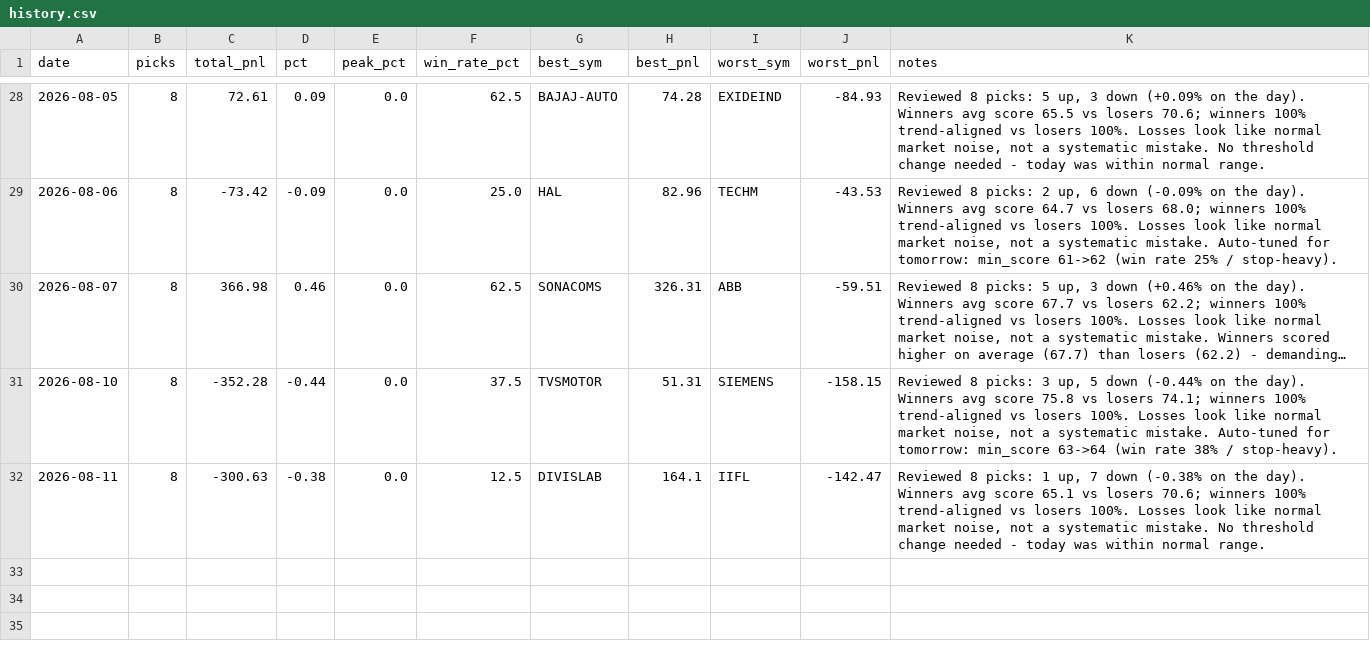
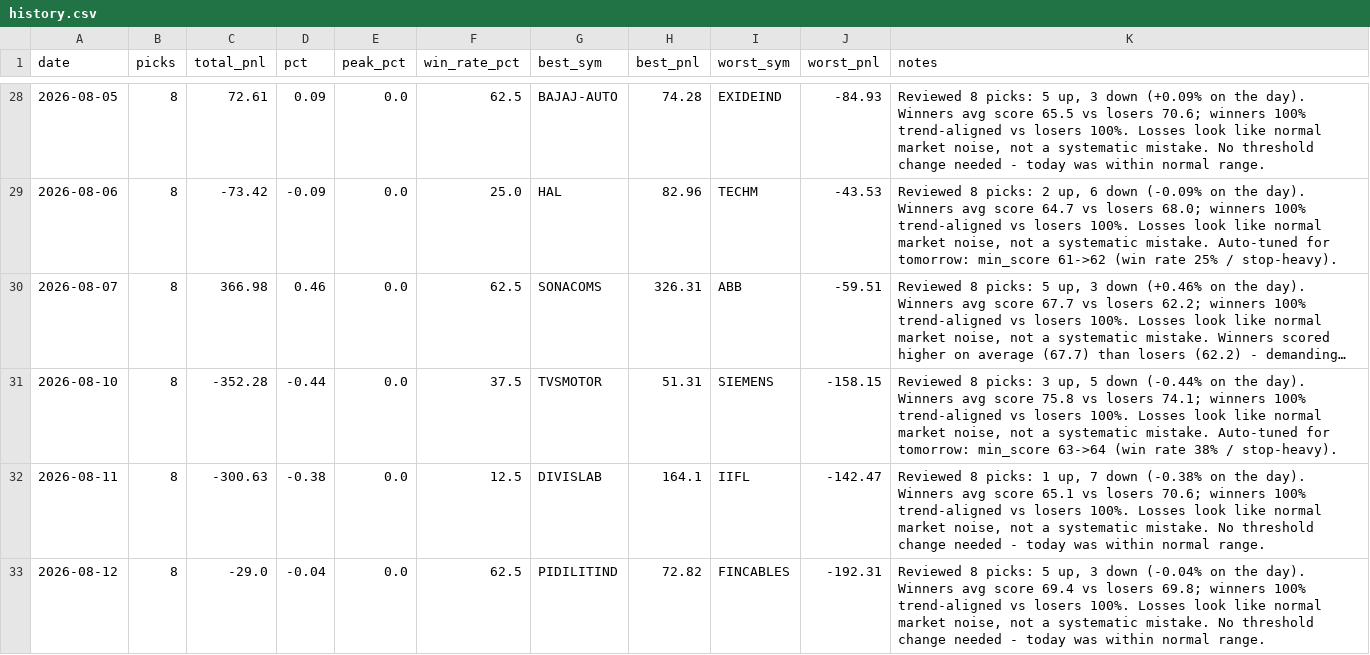
Before and after one commit to Arnav2412/trading-bot, a CSV file: reports/history.csv, drawn as a sheet; only a part is shown, gaps mark what is left out; long unchanged cells end in ….

```diff
--- a/reports/history.csv
+++ b/reports/history.csv
@@ -32 +32,2 @@ date,picks,total_pnl,pct,peak_pct,win_rate_pct,best_sym,best_pnl,worst_sym,worst
 2026-08-11,8,-300.63,-0.38,0.0,12.5,DIVISLAB,164.1,IIFL,-142.47,"Reviewed 8 picks: 1 up, 7 down (-0.38% on the day). Winners avg score 65.1 vs losers 70.6; winners 100% trend-aligned vs losers 100%. Losses look like normal market noise, not a systematic mistake. No threshold change needed - today was within normal range."
+2026-08-12,8,-29.0,-0.04,0.0,62.5,PIDILITIND,72.82,FINCABLES,-192.31,"Reviewed 8 picks: 5 up, 3 down (-0.04% on the day). Winners avg score 69.4 vs losers 69.8; winners 100% trend-aligned vs losers 100%. Losses look like normal market noise, not a systematic mistake. No threshold change needed - today was within normal range."
```
Also changed, not shown: 2 other files.
